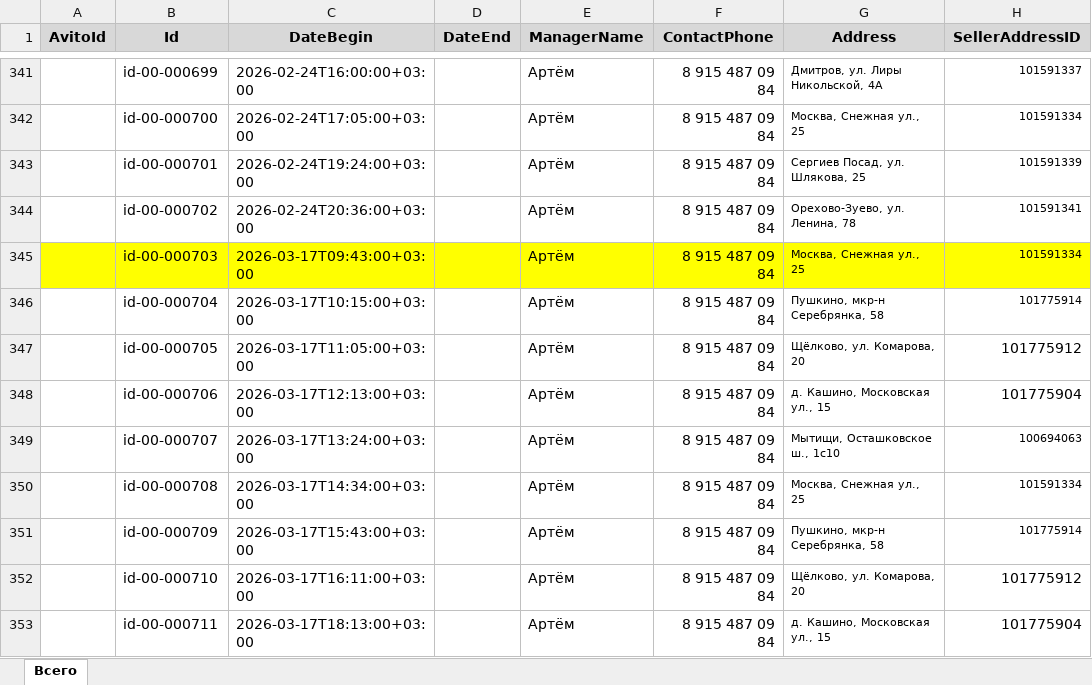
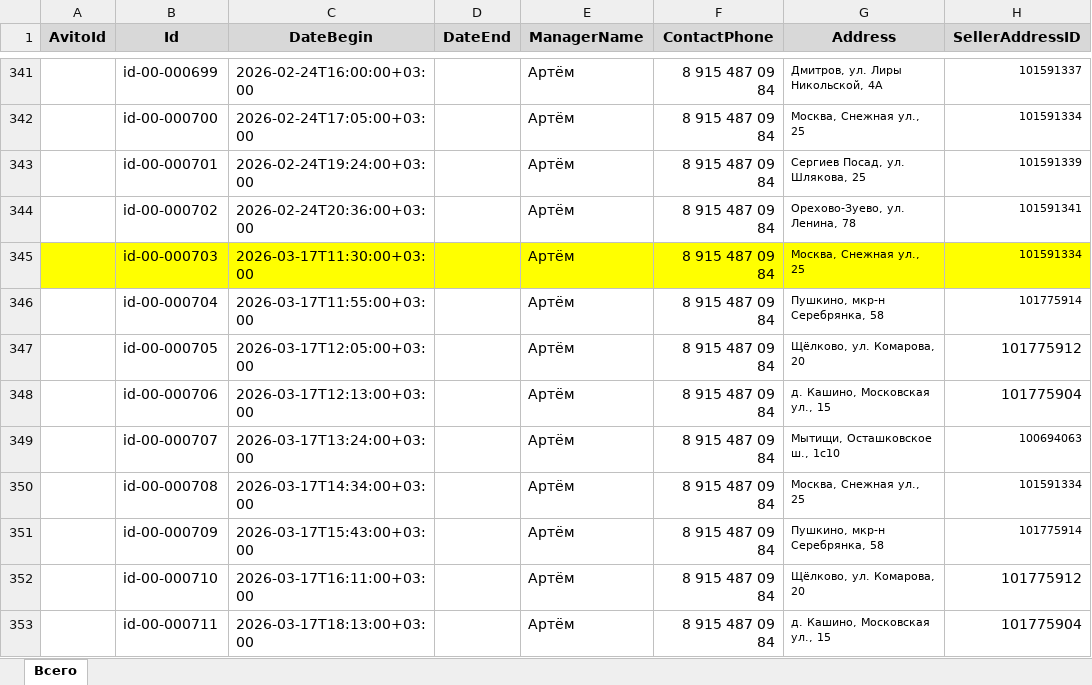
Before and after one commit to imperia-forest/forest, an Excel workbook: Вилен 160326_итог.xlsx, sheet Всего, drawn as a sheet; only a part is shown, gaps mark what is left out; values as stored, in another font and other column widths than the file's, no borders; the diff names each change by its address in the sheet, - before the commit and + after, or states it on an @@ line.

Commit message:
Add files via upload

```diff
--- a/Вилен 160326_итог.xlsx (sheet Всего)
+++ b/Вилен 160326_итог.xlsx (sheet Всего)
-C345 (DateBegin): 2026-03-17T09:43:00+03:00
+C345 (DateBegin): 2026-03-17T11:30:00+03:00
-C346 (DateBegin): 2026-03-17T10:15:00+03:00
+C346 (DateBegin): 2026-03-17T11:55:00+03:00
-C347 (DateBegin): 2026-03-17T11:05:00+03:00
+C347 (DateBegin): 2026-03-17T12:05:00+03:00
```
